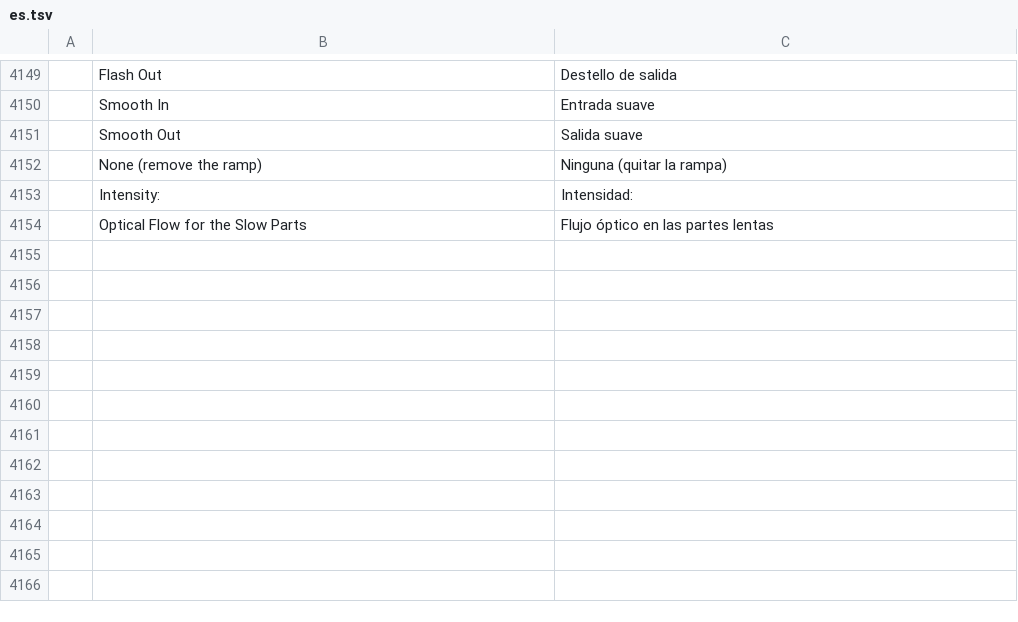
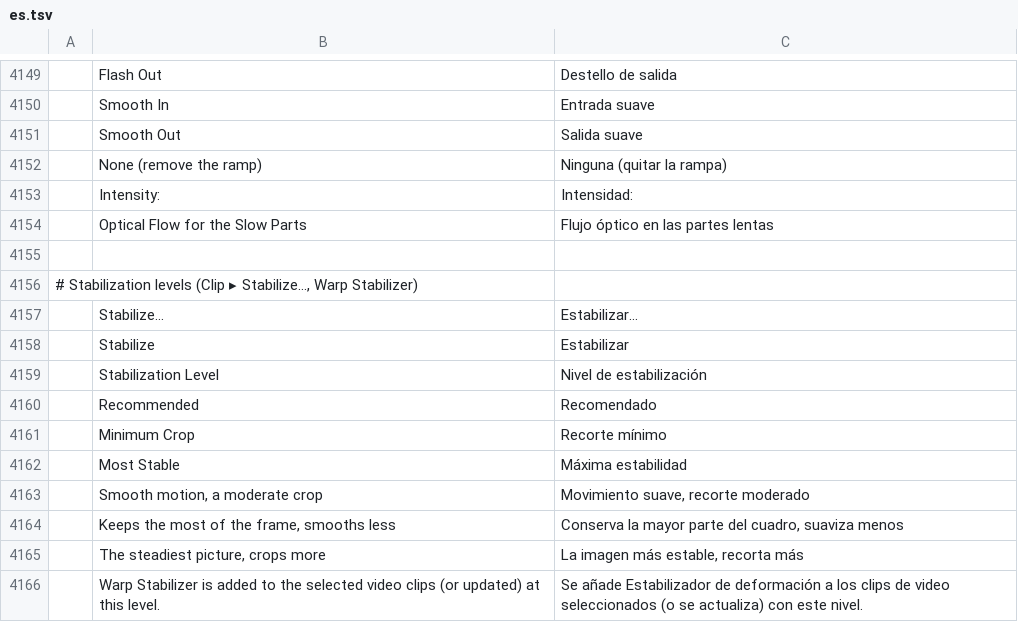
Before and after one commit to moheshmohan/AutoCut, a TSV file: crates/ui-egui/src/i18n/es.tsv, drawn as a sheet; only a part is shown, gaps mark what is left out.

```diff
--- a/crates/ui-egui/src/i18n/es.tsv
+++ b/crates/ui-egui/src/i18n/es.tsv
@@ -4154 +4154,13 @@
 	Optical Flow for the Slow Parts	Flujo óptico en las partes lentas
+
+# Stabilization levels (Clip ▸ Stabilize…, Warp Stabilizer)
+	Stabilize…	Estabilizar…
+	Stabilize	Estabilizar
+	Stabilization Level	Nivel de estabilización
+	Recommended	Recomendado
+	Minimum Crop	Recorte mínimo
+	Most Stable	Máxima estabilidad
+	Smooth motion, a moderate crop	Movimiento suave, recorte moderado
+	Keeps the most of the frame, smooths less	Conserva la mayor parte del cuadro, suaviza menos
+	The steadiest picture, crops more	La imagen más estable, recorta más
+	Warp Stabilizer is added to the selected video clips (or updated) at this level.	Se añade Estabilizador de deformación a los clips de video seleccionados (o se actualiza) con este nivel.
```
Also changed, not shown: crates/ui-egui/src/i18n/ja.tsv, crates/ui-egui/src/i18n/pt-br.tsv, 9 other files.
